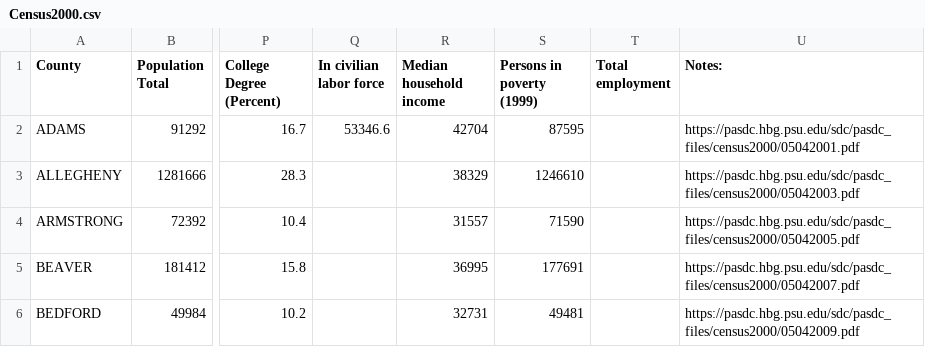
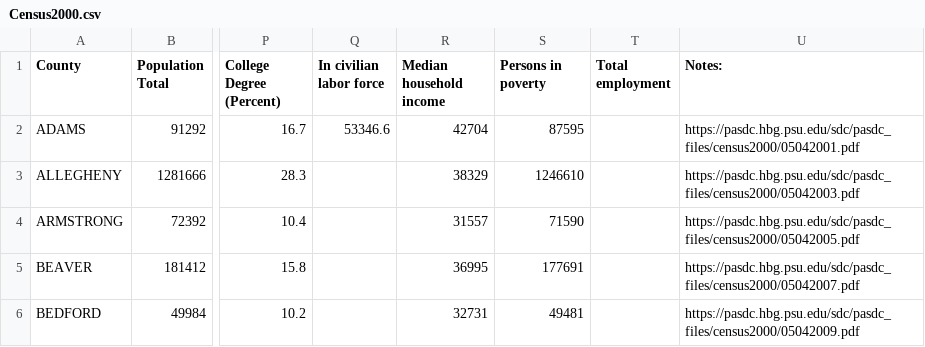
Before and after one commit to mpalko/PASF2016, a CSV file: data/Census2000.csv, drawn as a sheet; only a part is shown, gaps mark what is left out; the diff names each change by its address in the sheet, - before the commit and + after, or states it on an @@ line.

```diff
--- a/data/Census2000.csv
+++ b/data/Census2000.csv
-S1: Persons in poverty (1999)
+S1: Persons in poverty
```
Also changed, not shown: data/Census1990.csv, data/Census2010.csv.
